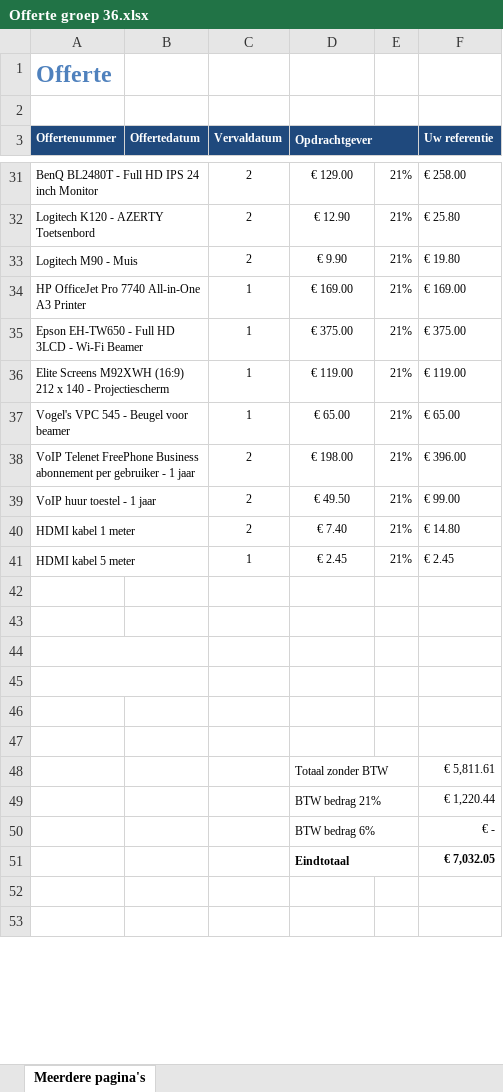
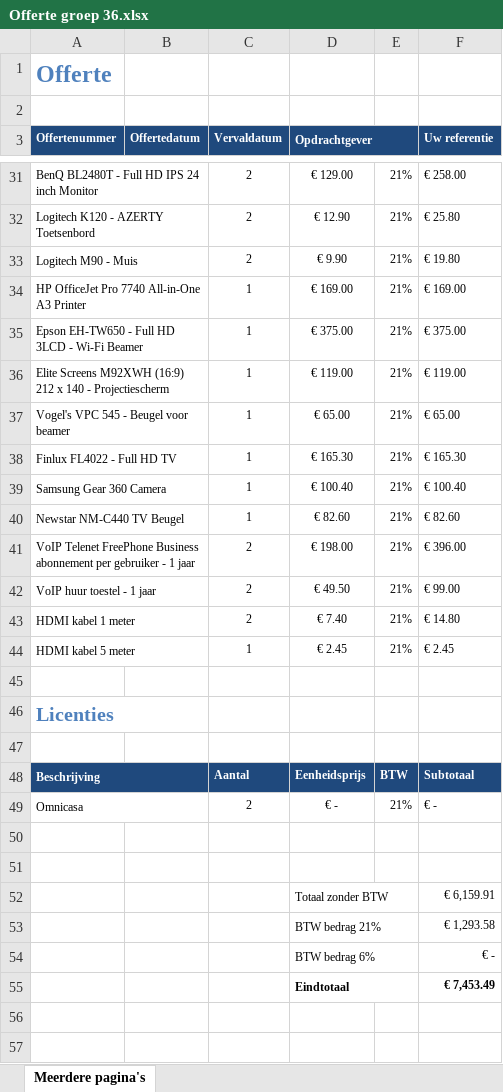
Before and after one commit to JensVL/projecten2, an Excel workbook: opdracht03/documentatie/Offerte groep 36.xlsx, sheet Meerdere pagina's, drawn as a sheet; only a part is shown, gaps mark what is left out; values as stored, in another font and other column widths than the file's, no borders; removed rows and columns are numbered as before the commit, all else as after; the diff names each change by its address in the sheet, - before the commit and + after, or states it on an @@ line.

Commit message:
Edit offertes after feedback

```diff
--- a/opdracht03/documentatie/Offerte groep 36.xlsx (sheet Meerdere pagina's)
+++ b/opdracht03/documentatie/Offerte groep 36.xlsx (sheet Meerdere pagina's)
+row 38: Finlux FL4022 - Full HD TV |  | 1 | € 165.30 | 21% | € 165.30
+row 39: Samsung Gear 360 Camera |  | 1 | € 100.40 | 21% | € 100.40
+row 40: Newstar NM-C440 TV Beugel |  | 1 | € 82.60 | 21% | € 82.60
+row 46: Licenties
+row 47: (empty)
+row 48: Beschrijving |  | Aantal | Eenheidsprijs | BTW | Subtotaal
+row 49: Omnicasa |  | 2 | € - | 21% | € -
-A44:B44 merged
-A45:B45 merged
-row 52: (empty)
+row 52:  |  |  | Totaal zonder BTW |  | € 6,159.91
+D52:E52 merged
-row 53: (empty)
+row 53:  |  |  | BTW bedrag 21% |  | € 1,293.58
+D53:E53 merged
-row 47: (empty)
-row 48:  |  |  | Totaal zonder BTW |  | € 5,811.61
-row 49:  |  |  | BTW bedrag 21% |  | € 1,220.44
-F55 (Uw referentie): € 7,032.05
+F55 (Uw referentie): € 7,453.49
```
Also changed, not shown: formulas that keep their value, opdracht03/documentatie/Offerte groep 40.xlsx, 5 other files.
